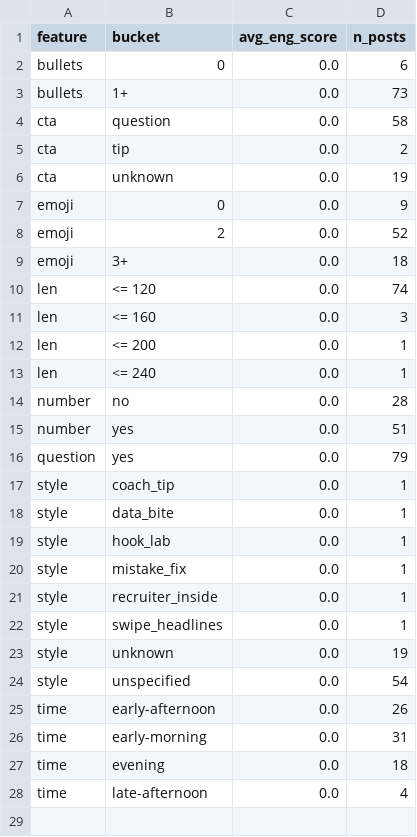
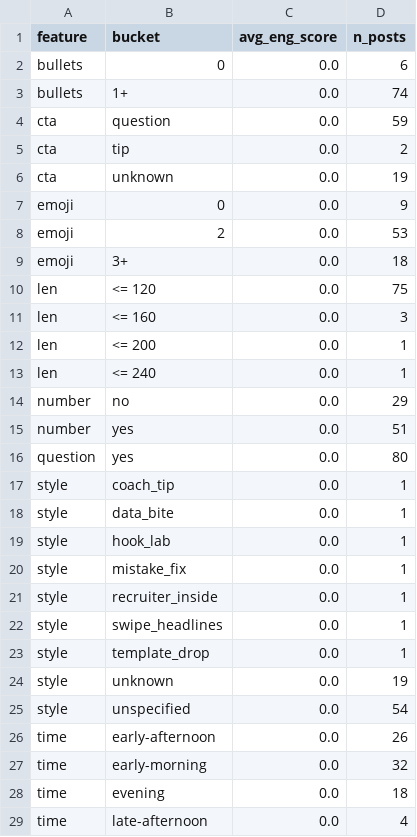
Before and after one commit to nikopastore/cf-autopost-feed, a CSV file: analytics/feature_summary.csv, drawn as a sheet.

```diff
--- a/analytics/feature_summary.csv
+++ b/analytics/feature_summary.csv
@@ -2,4 +2,4 @@ feature,bucket,avg_eng_score,n_posts
 bullets,0,0.0,6
-bullets,1+,0.0,73
-cta,question,0.0,58
+bullets,1+,0.0,74
+cta,question,0.0,59
 cta,tip,0.0,2
@@ -7,5 +7,5 @@ cta,unknown,0.0,19
 emoji,0,0.0,9
-emoji,2,0.0,52
+emoji,2,0.0,53
 emoji,3+,0.0,18
-len,<= 120,0.0,74
+len,<= 120,0.0,75
 len,<= 160,0.0,3
@@ -13,5 +13,5 @@ len,<= 200,0.0,1
 len,<= 240,0.0,1
-number,no,0.0,28
+number,no,0.0,29
 number,yes,0.0,51
-question,yes,0.0,79
+question,yes,0.0,80
 style,coach_tip,0.0,1
@@ -22,2 +22,3 @@ style,recruiter_inside,0.0,1
 style,swipe_headlines,0.0,1
+style,template_drop,0.0,1
 style,unknown,0.0,19
@@ -25,3 +26,3 @@ style,unspecified,0.0,54
 time,early-afternoon,0.0,26
-time,early-morning,0.0,31
+time,early-morning,0.0,32
 time,evening,0.0,18
```
Also changed, not shown: analytics/posts_features.csv, 4 other files.
